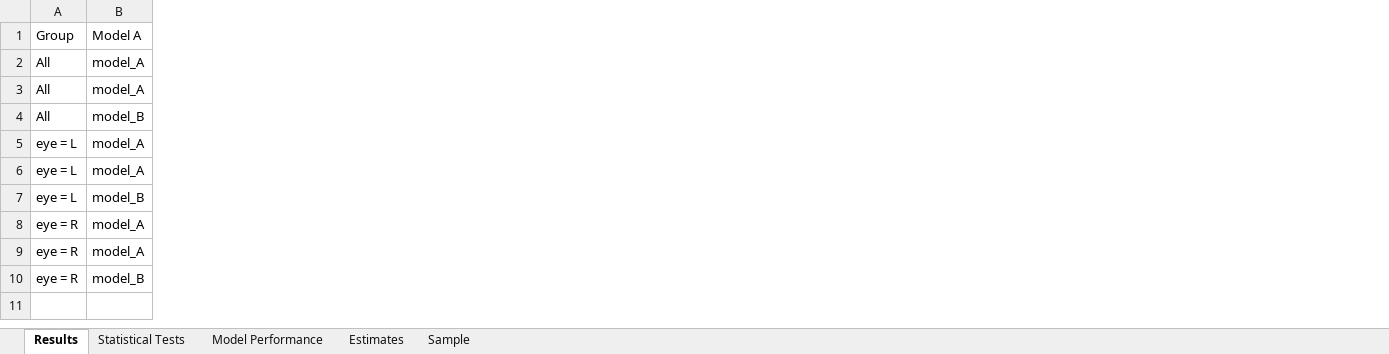
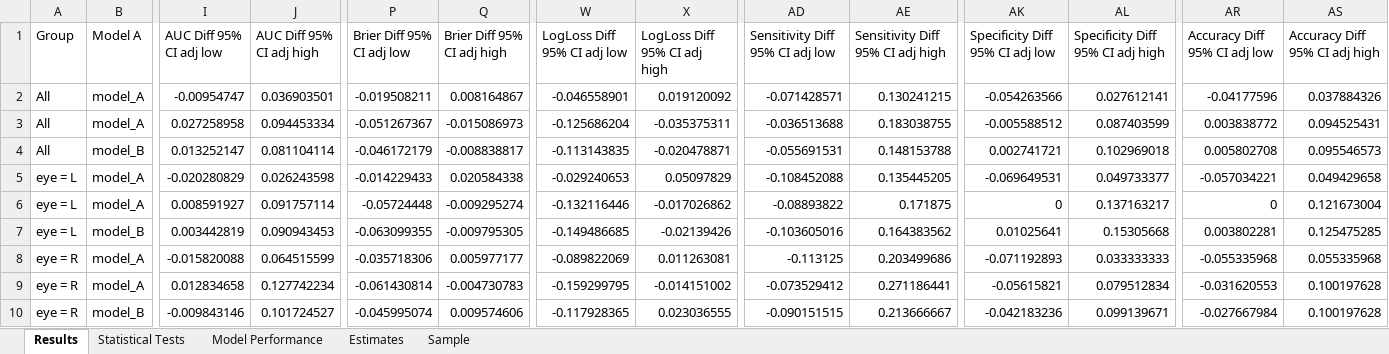
Before and after one commit to gmeyeltd/ophthalmology-stats, an Excel workbook: examples/example_classifier_results.xlsx, sheet Results, drawn as a sheet; only a part is shown, gaps mark what is left out; values as stored, in another font and other column widths than the file's, no borders; the diff names each change by its address in the sheet, - before the commit and + after, or states it on an @@ line.

```diff
--- a/examples/example_classifier_results.xlsx (sheet Results)
+++ b/examples/example_classifier_results.xlsx (sheet Results)
+column I (AUC Diff 95% CI adj low), rows 2-10: -0.00954747 | 0.027258958 | 0.013252147 | -0.020280829 | 0.008591927 | 0.003442819 | -0.015820088 | 0.012834658 | -0.009843146
+column J (AUC Diff 95% CI adj high), rows 2-10: 0.036903501 | 0.094453334 | 0.081104114 | 0.026243598 | 0.091757114 | 0.090943453 | 0.064515599 | 0.127742234 | 0.101724527
+column P (Brier Diff 95% CI adj low), rows 2-10: -0.019508211 | -0.051267367 | -0.046172179 | -0.014229433 | -0.05724448 | -0.063099355 | -0.035718306 | -0.061430814 | -0.045995074
+column Q (Brier Diff 95% CI adj high), rows 2-10: 0.008164867 | -0.015086973 | -0.008838817 | 0.020584338 | -0.009295274 | -0.009795305 | 0.005977177 | -0.004730783 | 0.009574606
+column W (LogLoss Diff 95% CI adj low), rows 2-10: -0.046558901 | -0.125686204 | -0.113143835 | -0.029240653 | -0.132116446 | -0.149486685 | -0.089822069 | -0.159299795 | -0.117928365
+column X (LogLoss Diff 95% CI adj high), rows 2-10: 0.019120092 | -0.035375311 | -0.020478871 | 0.05097829 | -0.017026862 | -0.02139426 | 0.011263081 | -0.014151002 | 0.023036555
+column AD (Sensitivity Diff 95% CI adj low), rows 2-10: -0.071428571 | -0.036513688 | -0.055691531 | -0.108452088 | -0.08893822 | -0.103605016 | -0.113125 | -0.073529412 | -0.090151515
+column AE (Sensitivity Diff 95% CI adj high), rows 2-10: 0.130241215 | 0.183038755 | 0.148153788 | 0.135445205 | 0.171875 | 0.164383562 | 0.203499686 | 0.271186441 | 0.213666667
+column AK (Specificity Diff 95% CI adj low), rows 2-10: -0.054263566 | -0.005588512 | 0.002741721 | -0.069649531 | 0 | 0.01025641 | -0.071192893 | -0.05615821 | -0.042183236
+column AL (Specificity Diff 95% CI adj high), rows 2-10: 0.027612141 | 0.087403599 | 0.102969018 | 0.049733377 | 0.137163217 | 0.15305668 | 0.033333333 | 0.079512834 | 0.099139671
+column AR (Accuracy Diff 95% CI adj low), rows 2-10: -0.04177596 | 0.003838772 | 0.005802708 | -0.057034221 | 0 | 0.003802281 | -0.055335968 | -0.031620553 | -0.027667984
+column AS (Accuracy Diff 95% CI adj high), rows 2-10: 0.037884326 | 0.094525431 | 0.095546573 | 0.049429658 | 0.121673004 | 0.125475285 | 0.055335968 | 0.100197628 | 0.100197628
```
Also changed, not shown: sheet Estimates, sheet Statistical Tests, sheet Sample, examples/example_continuous_results.xlsx, 8 other files.
